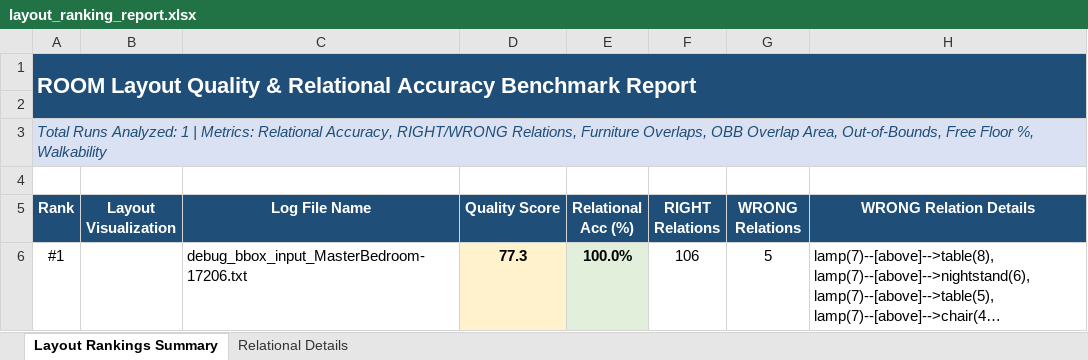
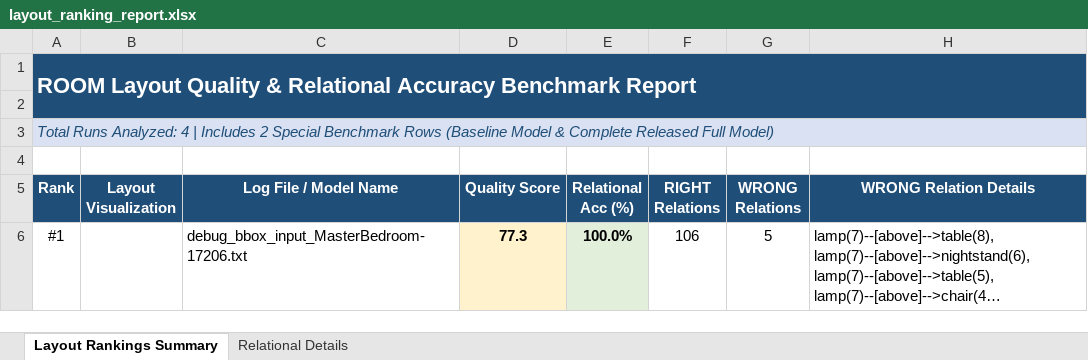
Before and after one commit to AdamHermes/echoscene, an Excel workbook: debug_bbox3/layout_ranking_report.xlsx, sheet Layout Rankings Summary, drawn as a sheet; only a part is shown; long unchanged cells end in …; values as stored, in another font and other column widths than the file's, no borders; charts and pictures not drawn; the diff covers the shown part only; the diff names each change by its address in the sheet, - before the commit and + after, or states it on an @@ line.

```diff
--- a/debug_bbox3/layout_ranking_report.xlsx (sheet Layout Rankings Summary)
+++ b/debug_bbox3/layout_ranking_report.xlsx (sheet Layout Rankings Summary)
-A3 (Rank): …Runs Analyzed: 1 | Metrics: Relational Accuracy, RIGHT/WRONG Relations, Furniture Overlaps, OBB Overlap Area, Out-of-Bounds, Free Floor %, Walkability
+A3 (Rank): …Runs Analyzed: 4 | Includes 2 Special Benchmark Rows (Baseline Model & Complete Released Full Model)
-C5: Log File Name
+C5: Log File / Model Name
```
Also changed, not shown: 3 added rows elsewhere in this sheet, sheet Relational Details, charts or pictures, debug_bbox2/layout_ranking_report.xlsx, 8 other files.
